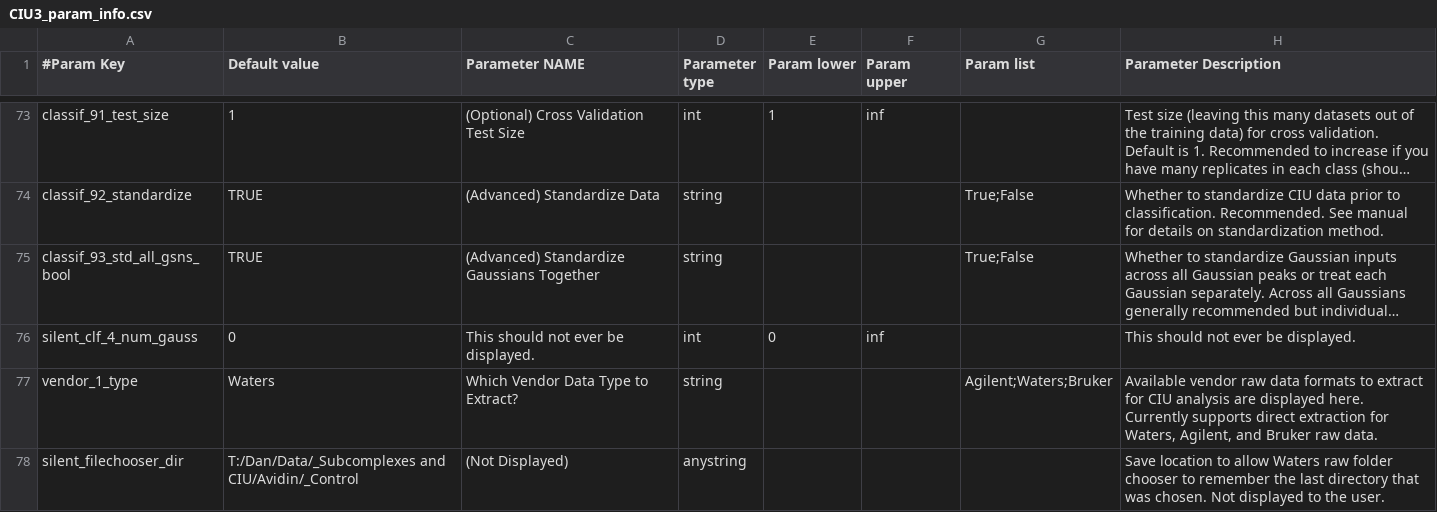
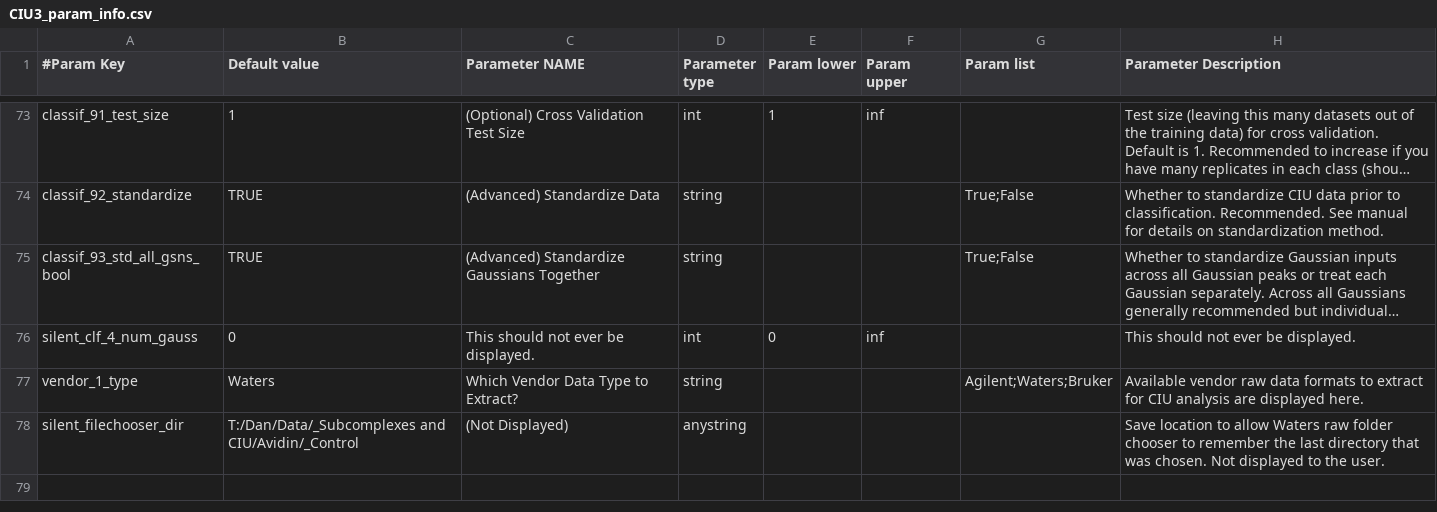
Before and after one commit to RuotoloLab/CIUSuite3, a CSV file: CIU3_param_info.csv, drawn as a sheet; only a part is shown, gaps mark what is left out; long unchanged cells end in …; the diff names each change by its address in the sheet, - before the commit and + after, or states it on an @@ line.

Commit message:
Update wording - was cut off in UI

```diff
--- a/CIU3_param_info.csv
+++ b/CIU3_param_info.csv
-H77 (Parameter Description): …displayed here. Currently supports direct extraction for Waters, Agilent, and Bruker raw data.
+H77 (Parameter Description): …displayed here.
```
